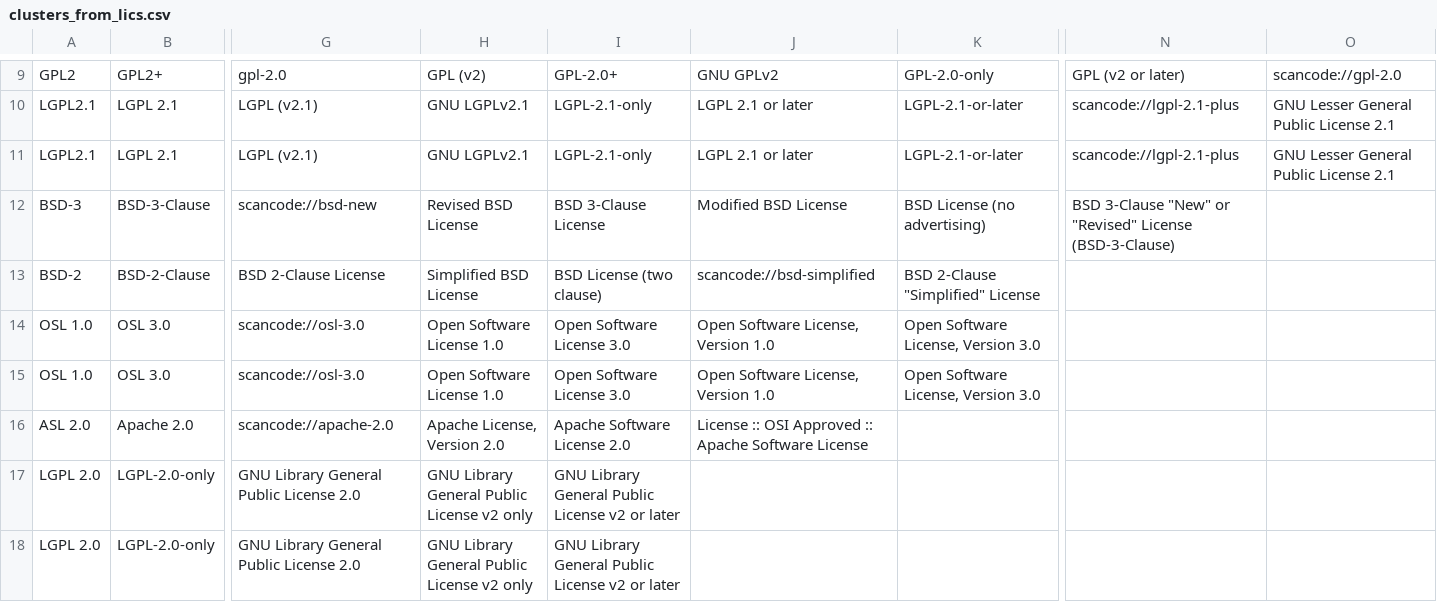
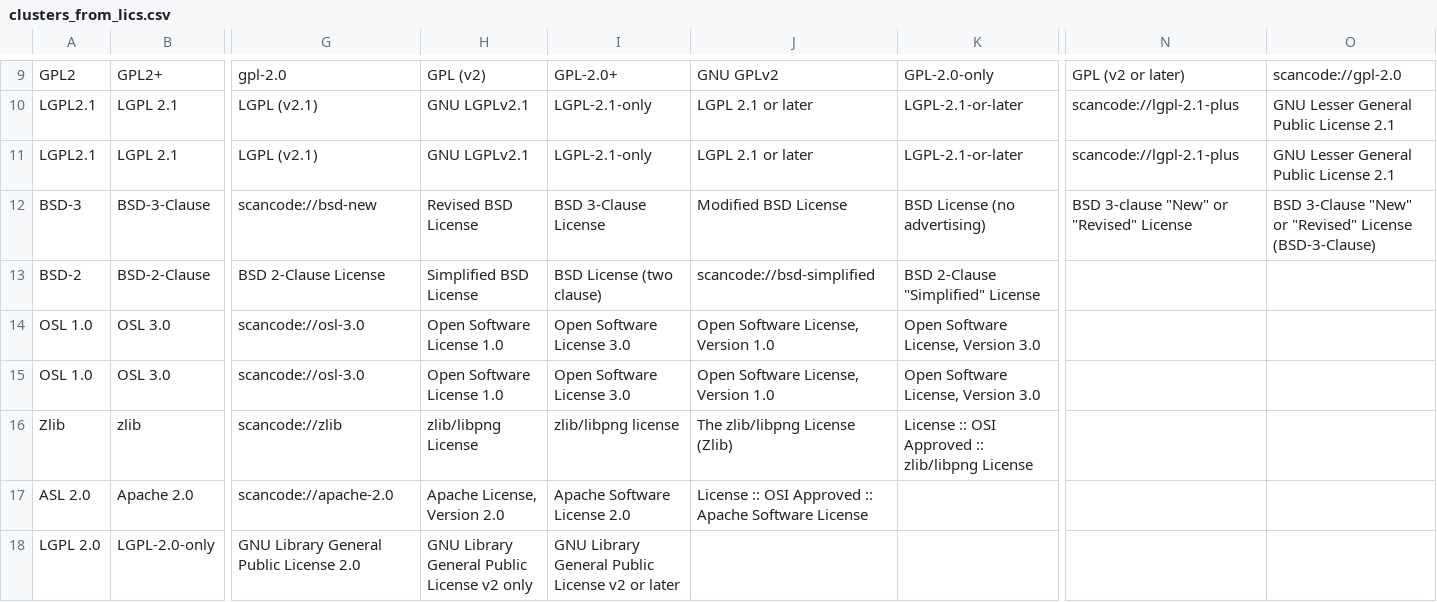
Before and after one commit to maxhbr/LDBcollector, a CSV file: _stats/clusters_from_lics.csv, drawn as a sheet; only a part is shown, gaps mark what is left out; the shorter side is filled out with more unchanged rows; rows hold the shown columns only; the diff covers the shown part only; the diff names each change by its address in the sheet, - before the commit and + after, or states it on an @@ line.

```diff
--- a/_stats/clusters_from_lics.csv
+++ b/_stats/clusters_from_lics.csv
-N12: BSD 3-Clause "New" or "Revised" License (BSD-3-Clause)
+N12: BSD 3-clause "New" or "Revised" License
-O12: (empty)
+O12: BSD 3-Clause "New" or "Revised" License (BSD-3-Clause)
+row 16: Zlib | zlib | scancode://zlib | zlib/libpng License | zlib/libpng license | The zlib/libpng License (Zlib) | License :: OSI Approved :: zlib/libpng License
```
Also changed, not shown: 7 added rows and 8 removed rows elsewhere in this file, _stats/clusters_from_fatcs_from_lics.csv, index.csv, 56 other files.
